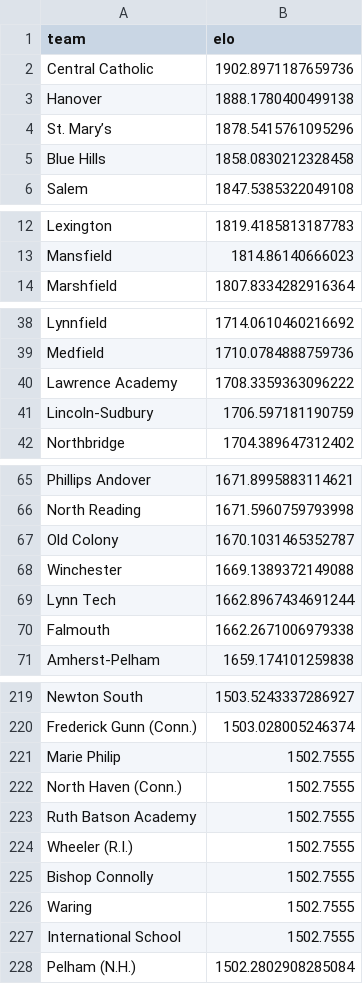
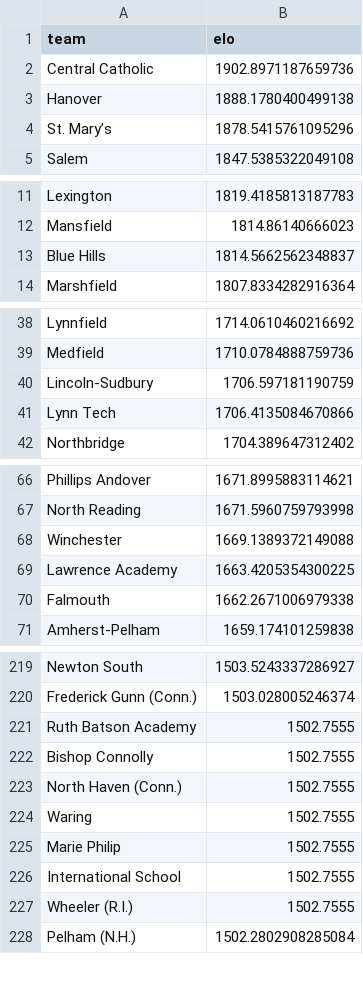
Before and after one commit to bwbensonjr/high-school-sports, a CSV file: results/boys-basketball-elo-final.csv, drawn as a sheet; only a part is shown, gaps mark what is left out; the diff covers the shown part only.

```diff
--- a/results/boys-basketball-elo-final.csv
+++ b/results/boys-basketball-elo-final.csv
@@ -4,3 +4,2 @@ Hanover,1888.1780400499138
 St. Mary’s,1878.5415761095296
-Blue Hills,1858.0830212328458
 Salem,1847.5385322049108
@@ -13,2 +12,3 @@ Lexington,1819.4185813187783
 Mansfield,1814.86140666023
+Blue Hills,1814.5662562348837
 Marshfield,1807.8334282916364
@@ -39,4 +39,4 @@ Lynnfield,1714.0610460216692
 Medfield,1710.0784888759736
-Lawrence Academy,1708.3359363096222
 Lincoln-Sudbury,1706.597181190759
+Lynn Tech,1706.4135084670866
 Northbridge,1704.389647312402
@@ -66,5 +67,4 @@ Phillips Andover,1671.8995883114621
 North Reading,1671.5960759793998
-Old Colony,1670.1031465352787
 Winchester,1669.1389372149088
-Lynn Tech,1662.8967434691244
+Lawrence Academy,1663.4205354300225
 Falmouth,1662.2671006979338
@@ -220,9 +220,9 @@ Newton South,1503.5243337286927
 Frederick Gunn (Conn.),1503.028005246374
+Ruth Batson Academy,1502.7555
+Bishop Connolly,1502.7555
+North Haven (Conn.),1502.7555
+Waring,1502.7555
 Marie Philip,1502.7555
-North Haven (Conn.),1502.7555
-Ruth Batson Academy,1502.7555
+International School,1502.7555
 Wheeler (R.I.),1502.7555
-Bishop Connolly,1502.7555
-Waring,1502.7555
-International School,1502.7555
 Pelham (N.H.),1502.2802908285084
```
Also changed, not shown: 3 added rows and 2 removed rows elsewhere in this file, data/boys-basketball-2026.csv, data/girls-hockey-2026.csv, 43 other files.
